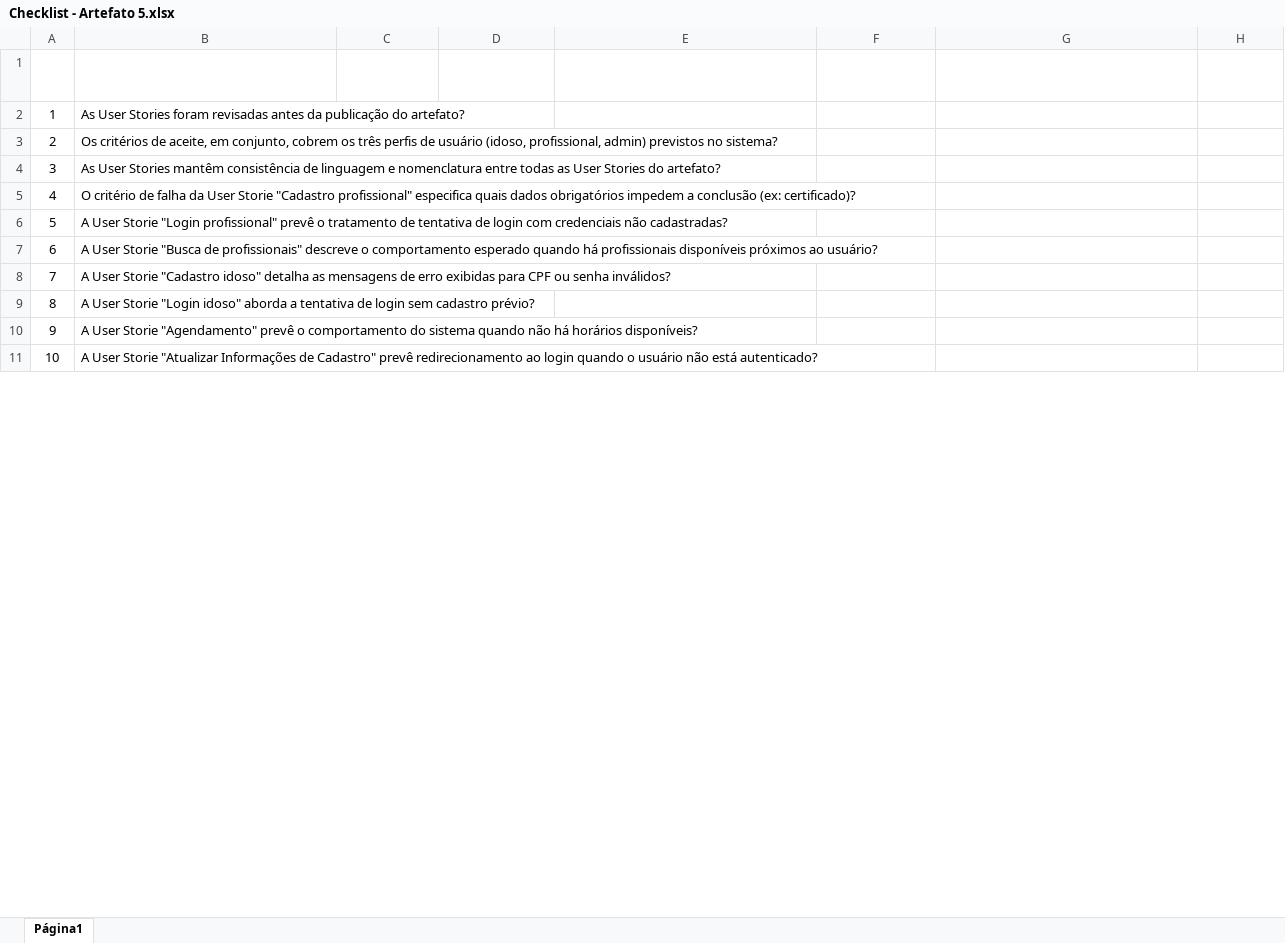
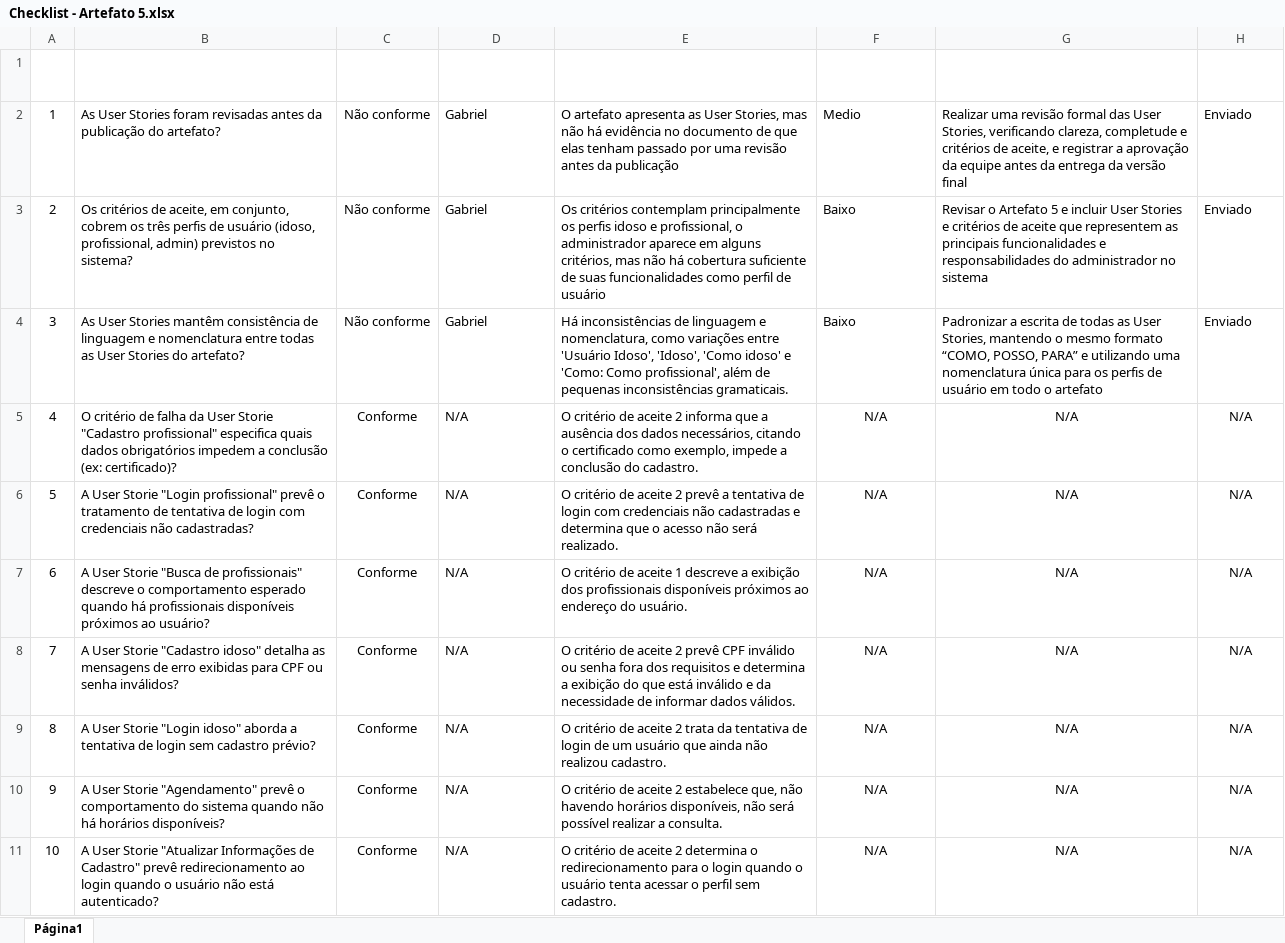
Before and after one commit to Isazan0n/ChecklistQualidade, an Excel workbook: Checklist - Artefato 5.xlsx, sheet Página1, drawn as a sheet; only a part is shown; values as stored, in another font and other column widths than the file's, no borders; table styles not drawn; the diff covers the shown part only; the diff names each change by its address in the sheet, - before the commit and + after, or states it on an @@ line.

Commit message:
adicionando artefato 5

```diff
--- a/Checklist - Artefato 5.xlsx (sheet Página1)
+++ b/Checklist - Artefato 5.xlsx (sheet Página1)
-C2:C4 (Resultado): (empty)
+C2:C4 (Resultado): Não conforme
-D2:D4 (Responsável): (empty)
+D2:D4 (Responsável): Gabriel
-E2 (Observações): (empty)
+E2 (Observações): O artefato apresenta as User Stories, mas não há evidência no documento de que elas tenham passado por uma revisão antes da publicação
-F2 (Classificação da NCF): (empty)
+F2 (Classificação da NCF): Medio
-G2 (Ação Corretiva Indicada): (empty)
+G2 (Ação Corretiva Indicada): Realizar uma revisão formal das User Stories, verificando clareza, completude e critérios de aceite, e registrar a aprovação da equipe antes da entrega da versão final
-H2:H4 (Situação da NC): (empty)
+H2:H4 (Situação da NC): Enviado
-E3 (Observações): (empty)
+E3 (Observações): Os critérios contemplam principalmente os perfis idoso e profissional, o administrador aparece em alguns critérios, mas não há cobertura suficiente de suas funcionalidades como perfil de usuário
-F3:F4 (Classificação da NCF): (empty)
+F3:F4 (Classificação da NCF): Baixo
-G3 (Ação Corretiva Indicada): (empty)
+G3 (Ação Corretiva Indicada): Revisar o Artefato 5 e incluir User Stories e critérios de aceite que representem as principais funcionalidades e responsabilidades do administrador no sistema
-E4 (Observações): (empty)
+E4 (Observações): Há inconsistências de linguagem e nomenclatura, como variações entre 'Usuário Idoso', 'Idoso', 'Como idoso' e 'Como: Como profissional', além de pequenas inconsistências gramaticais.
-G4 (Ação Corretiva Indicada): (empty)
+G4 (Ação Corretiva Indicada): Padronizar a escrita de todas as User Stories, mantendo o mesmo formato “COMO, POSSO, PARA” e utilizando uma nomenclatura única para os perfis de usuário em todo o artefato
-C5:C11 (Resultado): (empty)
+C5:C11 (Resultado): Conforme
-D5:D11 (Responsável): (empty)
+D5:D11 (Responsável): N/A
-E5 (Observações): (empty)
+E5 (Observações): O critério de aceite 2 informa que a ausência dos dados necessários, citando o certificado como exemplo, impede a conclusão do cadastro.
-F5:F11 (Classificação da NCF): (empty)
+F5:F11 (Classificação da NCF): N/A
-G5:G11 (Ação Corretiva Indicada): (empty)
+G5:G11 (Ação Corretiva Indicada): N/A
-H5:H11 (Situação da NC): (empty)
+H5:H11 (Situação da NC): N/A
-E6 (Observações): (empty)
+E6 (Observações): O critério de aceite 2 prevê a tentativa de login com credenciais não cadastradas e determina que o acesso não será realizado.
-E7 (Observações): (empty)
+E7 (Observações): O critério de aceite 1 descreve a exibição dos profissionais disponíveis próximos ao endereço do usuário.
-E8 (Observações): (empty)
+E8 (Observações): O critério de aceite 2 prevê CPF inválido ou senha fora dos requisitos e determina a exibição do que está inválido e da necessidade de informar dados válidos.
-E9 (Observações): (empty)
+E9 (Observações): O critério de aceite 2 trata da tentativa de login de um usuário que ainda não realizou cadastro.
-E10 (Observações): (empty)
+E10 (Observações): O critério de aceite 2 estabelece que, não havendo horários disponíveis, não será possível realizar a consulta.
-E11 (Observações): (empty)
+E11 (Observações): O critério de aceite 2 determina o redirecionamento para o login quando o usuário tenta acessar o perfil sem cadastro.
```
Also changed, not shown: 64 edited cells and cell formats elsewhere in this sheet.
